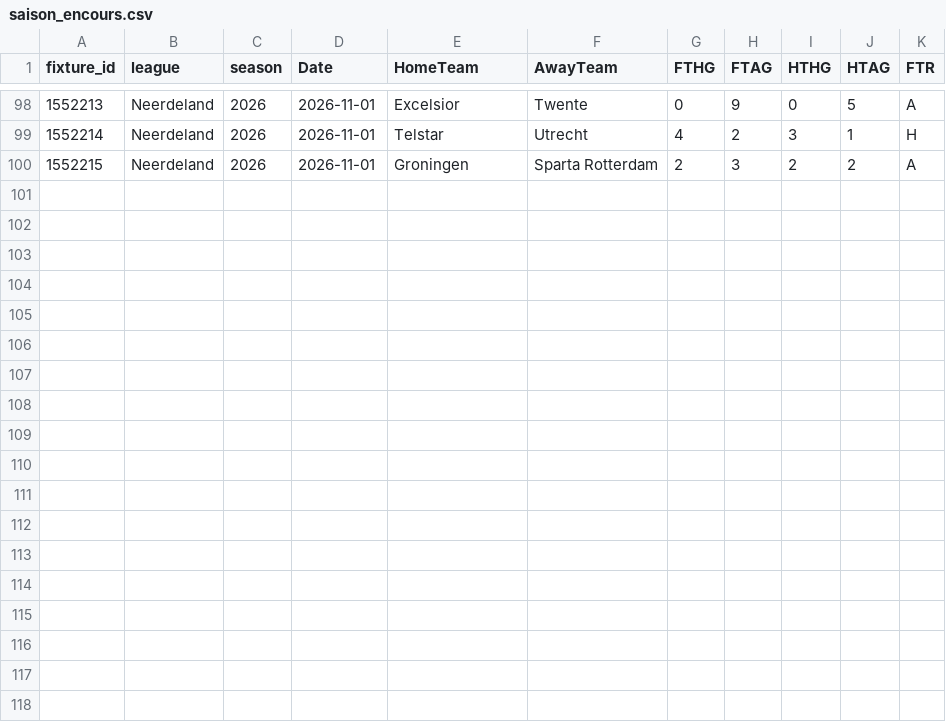
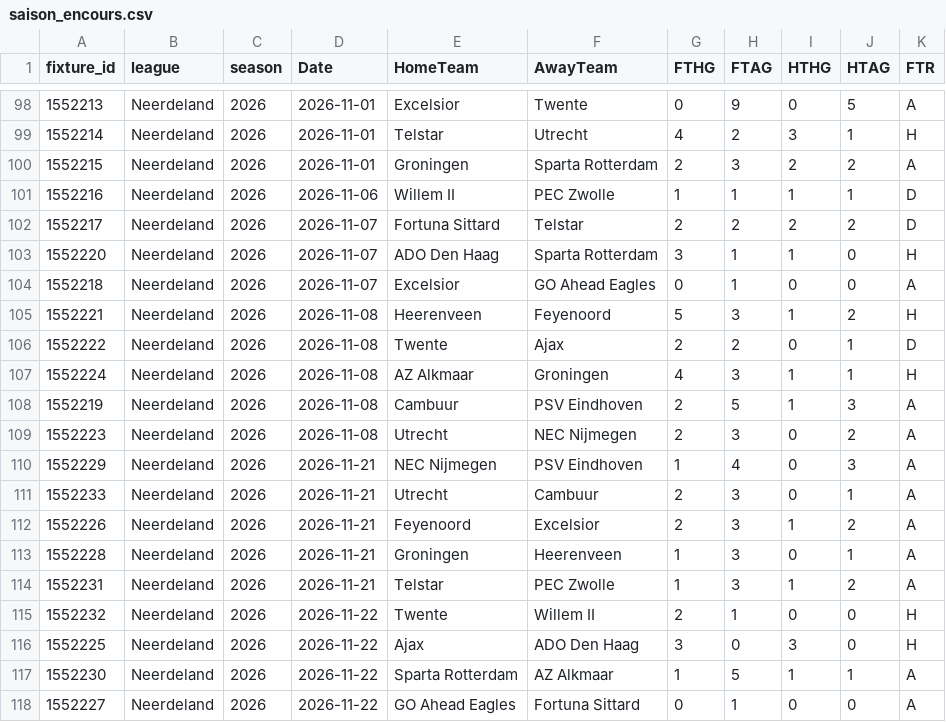
Before and after one commit to bobbobunda01/betsmat_goal_modele, a CSV file: data/N1/saison_encours.csv, drawn as a sheet; only a part is shown, gaps mark what is left out.

```diff
--- a/data/N1/saison_encours.csv
+++ b/data/N1/saison_encours.csv
@@ -100 +100,19 @@ fixture_id,league,season,Date,HomeTeam,AwayTeam,FTHG,FTAG,HTHG,HTAG,FTR
 1552215,Neerdeland,2026,2026-11-01,Groningen,Sparta Rotterdam,2,3,2,2,A
+1552216,Neerdeland,2026,2026-11-06,Willem II,PEC Zwolle,1,1,1,1,D
+1552217,Neerdeland,2026,2026-11-07,Fortuna Sittard,Telstar,2,2,2,2,D
+1552220,Neerdeland,2026,2026-11-07,ADO Den Haag,Sparta Rotterdam,3,1,1,0,H
+1552218,Neerdeland,2026,2026-11-07,Excelsior,GO Ahead Eagles,0,1,0,0,A
+1552221,Neerdeland,2026,2026-11-08,Heerenveen,Feyenoord,5,3,1,2,H
+1552222,Neerdeland,2026,2026-11-08,Twente,Ajax,2,2,0,1,D
+1552224,Neerdeland,2026,2026-11-08,AZ Alkmaar,Groningen,4,3,1,1,H
+1552219,Neerdeland,2026,2026-11-08,Cambuur,PSV Eindhoven,2,5,1,3,A
+1552223,Neerdeland,2026,2026-11-08,Utrecht,NEC Nijmegen,2,3,0,2,A
+1552229,Neerdeland,2026,2026-11-21,NEC Nijmegen,PSV Eindhoven,1,4,0,3,A
+1552233,Neerdeland,2026,2026-11-21,Utrecht,Cambuur,2,3,0,1,A
+1552226,Neerdeland,2026,2026-11-21,Feyenoord,Excelsior,2,3,1,2,A
+1552228,Neerdeland,2026,2026-11-21,Groningen,Heerenveen,1,3,0,1,A
+1552231,Neerdeland,2026,2026-11-21,Telstar,PEC Zwolle,1,3,1,2,A
+1552232,Neerdeland,2026,2026-11-22,Twente,Willem II,2,1,0,0,H
+1552225,Neerdeland,2026,2026-11-22,Ajax,ADO Den Haag,3,0,3,0,H
+1552230,Neerdeland,2026,2026-11-22,Sparta Rotterdam,AZ Alkmaar,1,5,1,1,A
+1552227,Neerdeland,2026,2026-11-22,GO Ahead Eagles,Fortuna Sittard,0,1,0,0,A
```
Also changed, not shown: data/bl1/saison_encours.csv, data/bresil/saison_encours.csv, 21 other files.
